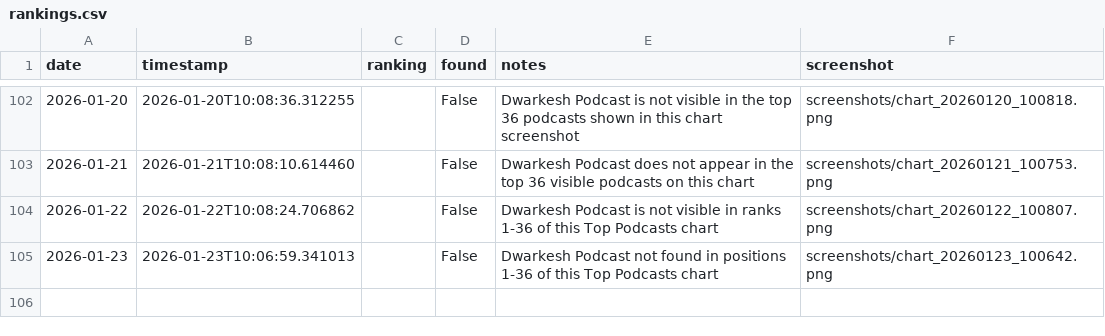
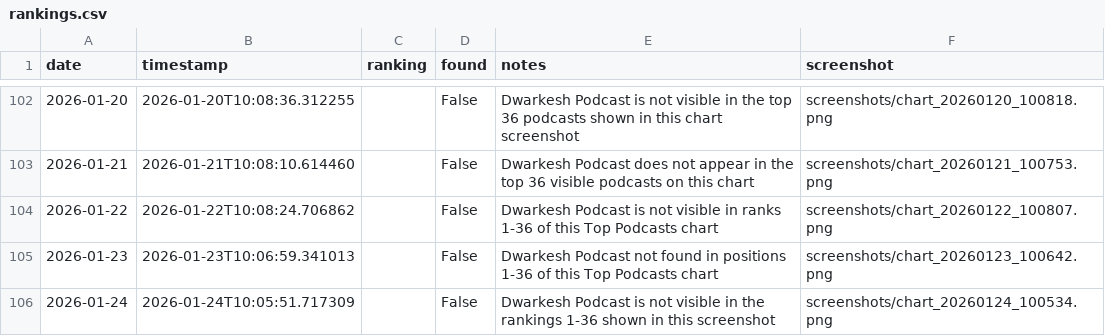
Before and after one commit to dwarkeshsp/spotify-chart-tracker, a CSV file: rankings.csv, drawn as a sheet; only a part is shown, gaps mark what is left out.

```diff
--- a/rankings.csv
+++ b/rankings.csv
@@ -105 +105,2 @@ date,timestamp,ranking,found,notes,screenshot
 2026-01-23,2026-01-23T10:06:59.341013,,False,Dwarkesh Podcast not found in positions 1-36 of this Top Podcasts chart,screenshots/chart_20260123_100642.png
+2026-01-24,2026-01-24T10:05:51.717309,,False,Dwarkesh Podcast is not visible in the rankings 1-36 shown in this screenshot,screenshots/chart_20260124_100534.png
```
Also changed, not shown: 2 other files.
